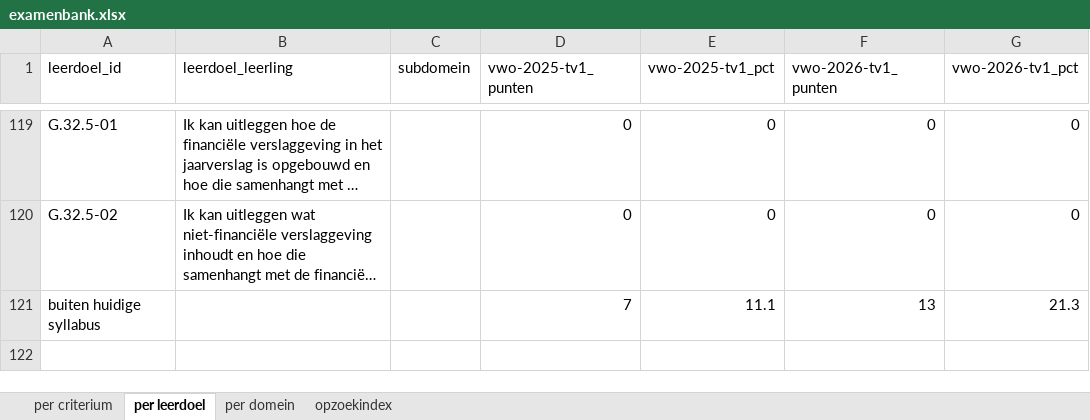
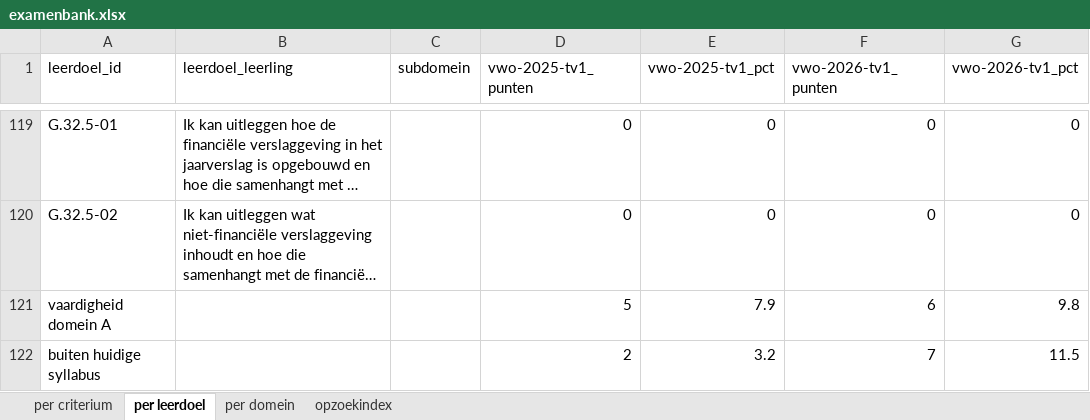
Before and after one commit to binkyjagger-dev/leerdoel-straat, an Excel workbook: subjects/bedrijfseconomie/examenbank/output/examenbank.xlsx, sheet per leerdoel, drawn as a sheet; only a part is shown, gaps mark what is left out; long unchanged cells end in …; values as stored, in another font and other column widths than the file's, no borders; addresses are those after the commit; the diff names each change by its address in the sheet, - before the commit and + after, or states it on an @@ line.

```diff
--- a/subjects/bedrijfseconomie/examenbank/output/examenbank.xlsx (sheet per leerdoel)
+++ b/subjects/bedrijfseconomie/examenbank/output/examenbank.xlsx (sheet per leerdoel)
+row 121: vaardigheid domein A |  |  | 5 | 7.9 | 6 | 9.8
-D122 (vwo-2025-tv1_punten): 7
+D122 (vwo-2025-tv1_punten): 2
-E122 (vwo-2025-tv1_pct): 11.1
+E122 (vwo-2025-tv1_pct): 3.2
-F122 (vwo-2026-tv1_punten): 13
+F122 (vwo-2026-tv1_punten): 7
-G122 (vwo-2026-tv1_pct): 21.3
+G122 (vwo-2026-tv1_pct): 11.5
```
Also changed, not shown: sheet opzoekindex, sheet per criterium, sheet per domein, 9 other files.
